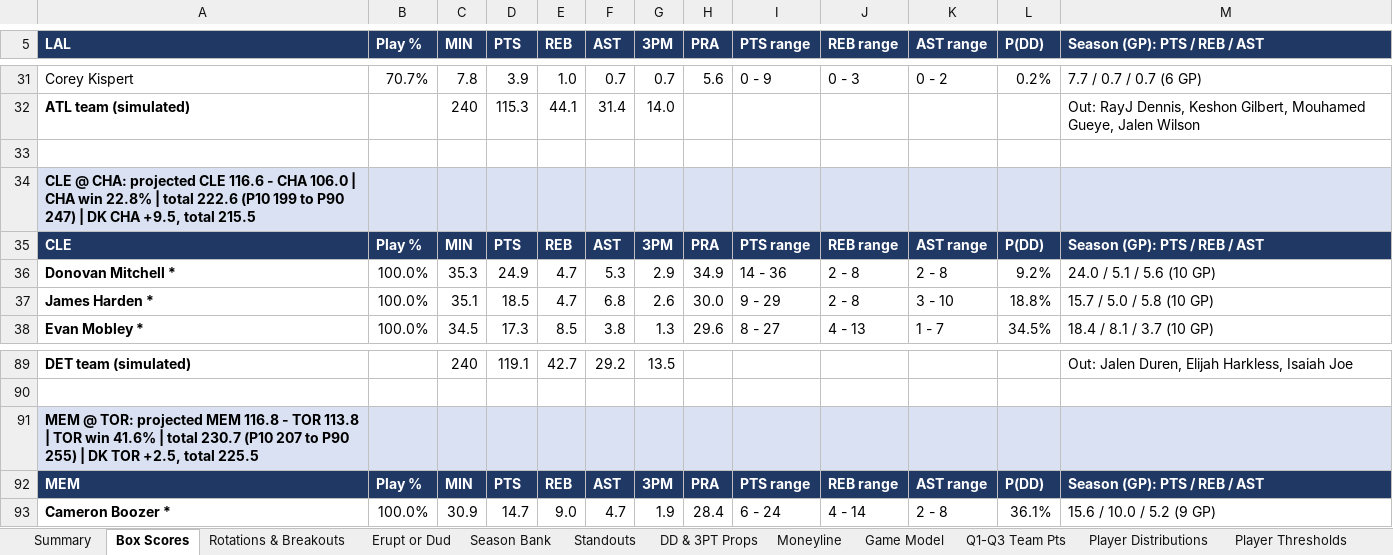
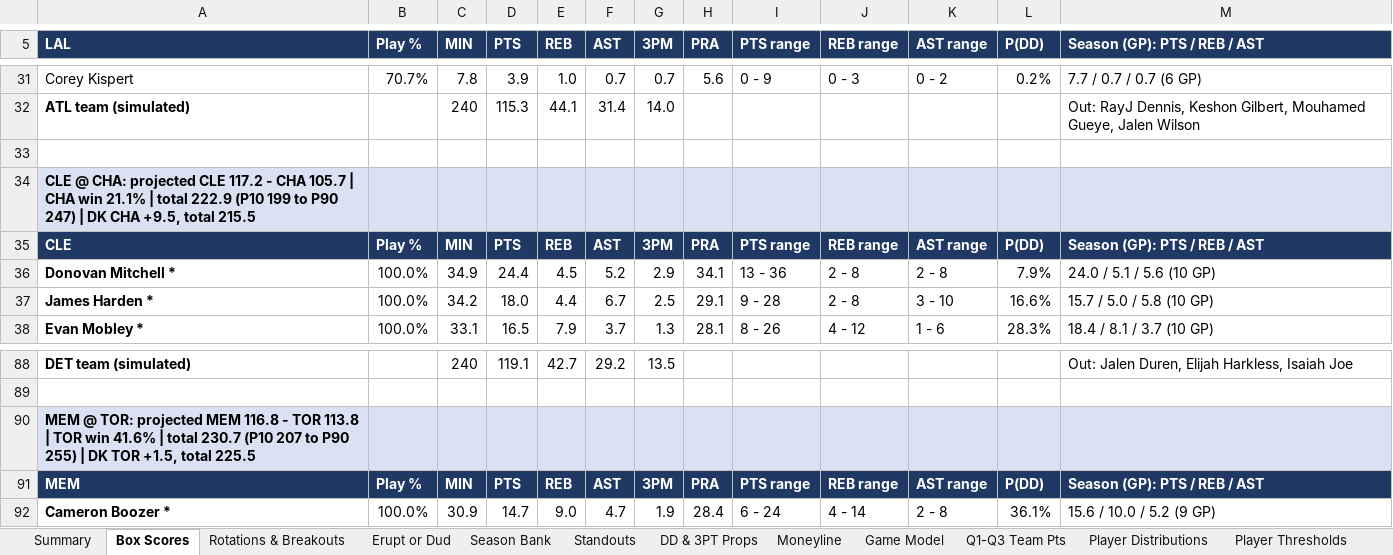
Before and after one commit to HeyShawtty/nba-quant-desk, an Excel workbook: reports/NBA_Quant_Report_2026-11-09.xlsx, sheet Box Scores, drawn as a sheet; only a part is shown, gaps mark what is left out; values as stored, in another font and other column widths than the file's, no borders; addresses are those after the commit; the diff covers the shown part only; the diff names each change by its address in the sheet, - before the commit and + after, or states it on an @@ line.

```diff
--- a/reports/NBA_Quant_Report_2026-11-09.xlsx (sheet Box Scores)
+++ b/reports/NBA_Quant_Report_2026-11-09.xlsx (sheet Box Scores)
-A34 (LAL): …projected CLE 116.6 - CHA 106.0 | CHA win 22.8% | total 222.6 (P10 199…
+A34 (LAL): …projected CLE 117.2 - CHA 105.7 | CHA win 21.1% | total 222.9 (P10 199…
-C36 (MIN): 35.3
+C36 (MIN): 34.9
-D36 (PTS): 24.9
+D36 (PTS): 24.4
-E36 (REB): 4.7
+E36 (REB): 4.5
-F36 (AST): 5.3
+F36 (AST): 5.2
-H36 (PRA): 34.9
+H36 (PRA): 34.1
-I36 (PTS range): 14 - 36
+I36 (PTS range): 13 - 36
-L36 (P(DD)): 9.2%
+L36 (P(DD)): 7.9%
-C37 (MIN): 35.1
+C37 (MIN): 34.2
-D37 (PTS): 18.5
+D37 (PTS): 18.0
-E37 (REB): 4.7
+E37 (REB): 4.4
-F37 (AST): 6.8
+F37 (AST): 6.7
-G37 (3PM): 2.6
+G37 (3PM): 2.5
-H37 (PRA): 30.0
+H37 (PRA): 29.1
-I37 (PTS range): 9 - 29
+I37 (PTS range): 9 - 28
-L37 (P(DD)): 18.8%
+L37 (P(DD)): 16.6%
-C38 (MIN): 34.5
+C38 (MIN): 33.1
-D38 (PTS): 17.3
+D38 (PTS): 16.5
-E38 (REB): 8.5
+E38 (REB): 7.9
-F38 (AST): 3.8
+F38 (AST): 3.7
-H38 (PRA): 29.6
+H38 (PRA): 28.1
-I38 (PTS range): 8 - 27
+I38 (PTS range): 8 - 26
-J38 (REB range): 4 - 13
+J38 (REB range): 4 - 12
-K38 (AST range): 1 - 7
+K38 (AST range): 1 - 6
-L38 (P(DD)): 34.5%
+L38 (P(DD)): 28.3%
-A90 (LAL): …DK TOR +2.5, total 225.5
+A90 (LAL): …DK TOR +1.5, total 225.5
```
Also changed, not shown: 2 added rows, 3 removed rows and 95 edited cells elsewhere in this sheet, sheet Player Thresholds, sheet Player Distributions, sheet Rotations & Breakouts, sheet Slate Leaders, sheet Standouts, sheet DD & 3PT Props, 10 more sheets, formulas that keep their value, reports/Data_Bank_2026-27.xlsx, 8 other files.
